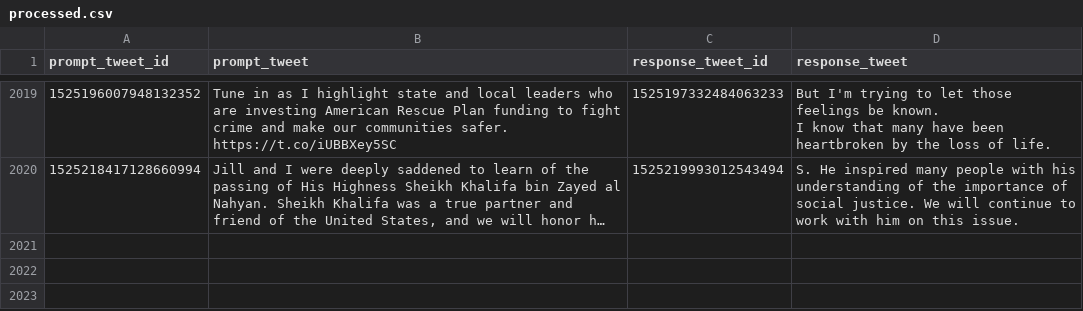
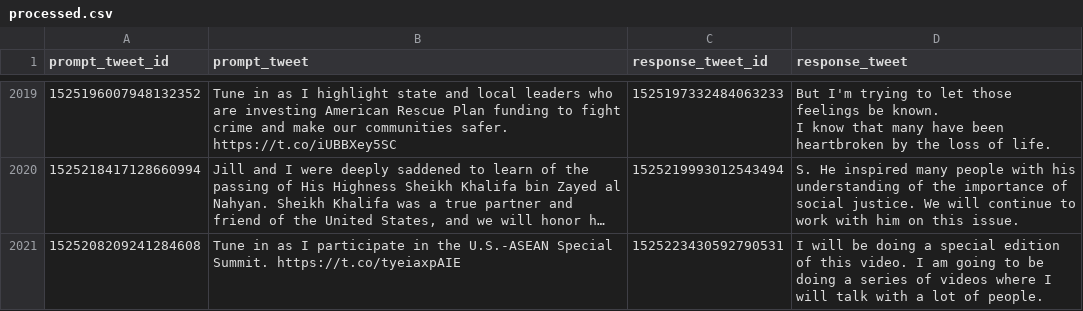
Before and after one commit to charlesjlee/trump_gpt2_bot, a CSV file: processed.csv, drawn as a sheet; only a part is shown, gaps mark what is left out; long unchanged cells end in …; the diff names each change by its address in the sheet, - before the commit and + after, or states it on an @@ line.

```diff
--- a/processed.csv
+++ b/processed.csv
+row 2021: 1525208209241284608 | Tune in as I participate in the U.S.-ASEAN Special Summit. https://t.co/tyeiaxpAIE | 1525223430592790531 | I will be doing a special edition of this video. I am going to be doing a series of videos where I will talk with a lot of people.
```
